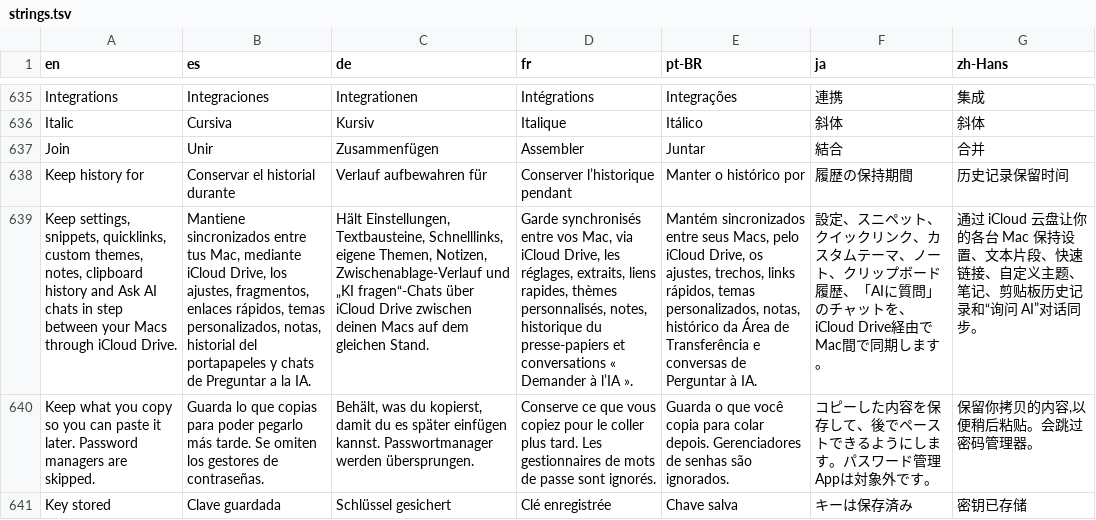
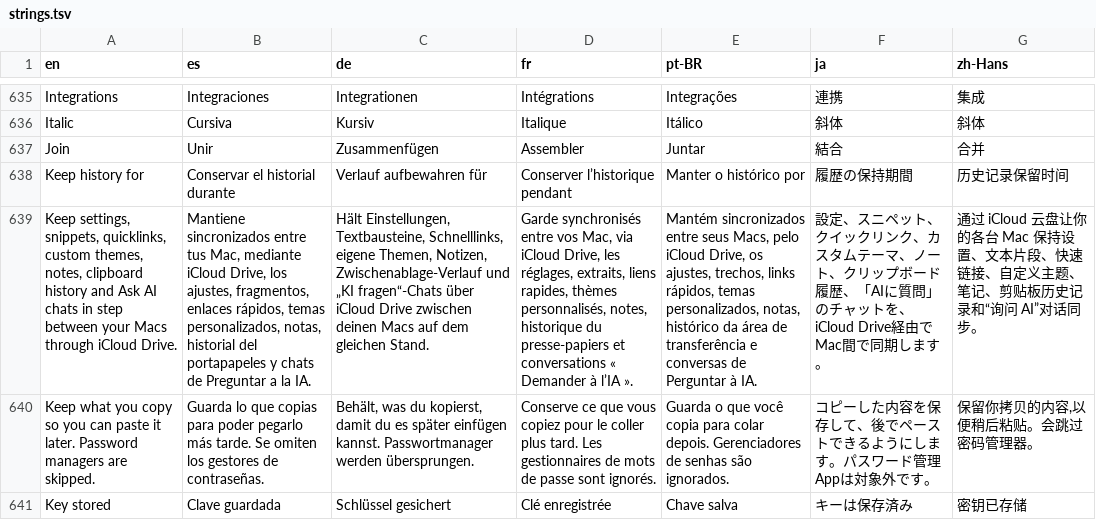
Before and after one commit to drumst0ck/ferrocast, a TSV file: crates/core/src/i18n/strings.tsv, drawn as a sheet; only a part is shown, gaps mark what is left out; the diff covers the shown part only; the diff names each change by its address in the sheet, - before the commit and + after, or states it on an @@ line.

```diff
--- a/crates/core/src/i18n/strings.tsv
+++ b/crates/core/src/i18n/strings.tsv
-E639 (pt-BR): …histórico da Área de Transferência e conversas…
+E639 (pt-BR): …histórico da área de transferência e conversas…
```
Also changed, not shown: 4 added rows and 17 edited cells elsewhere in this file, 7 other files.
